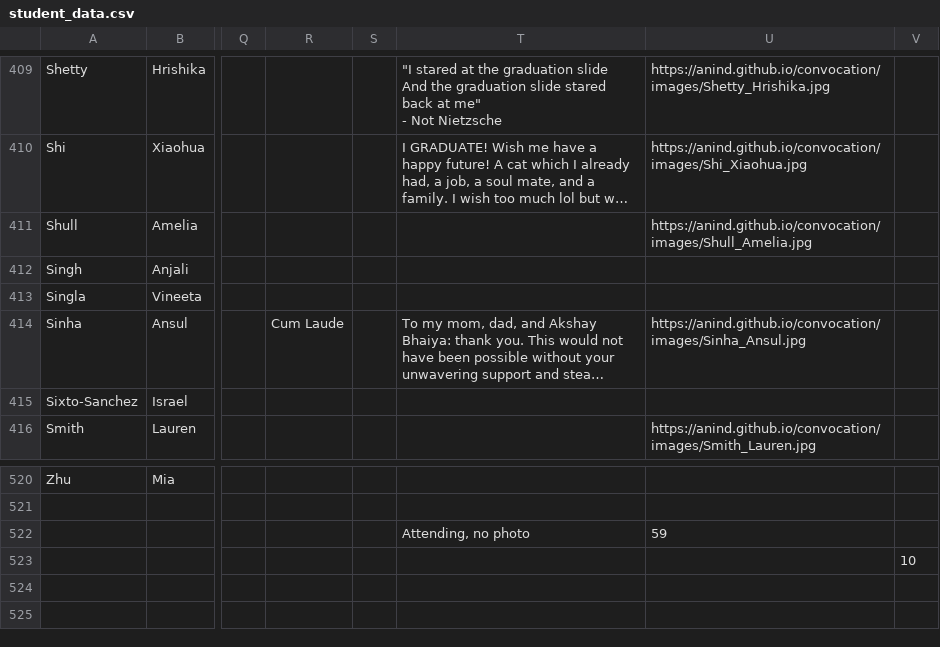
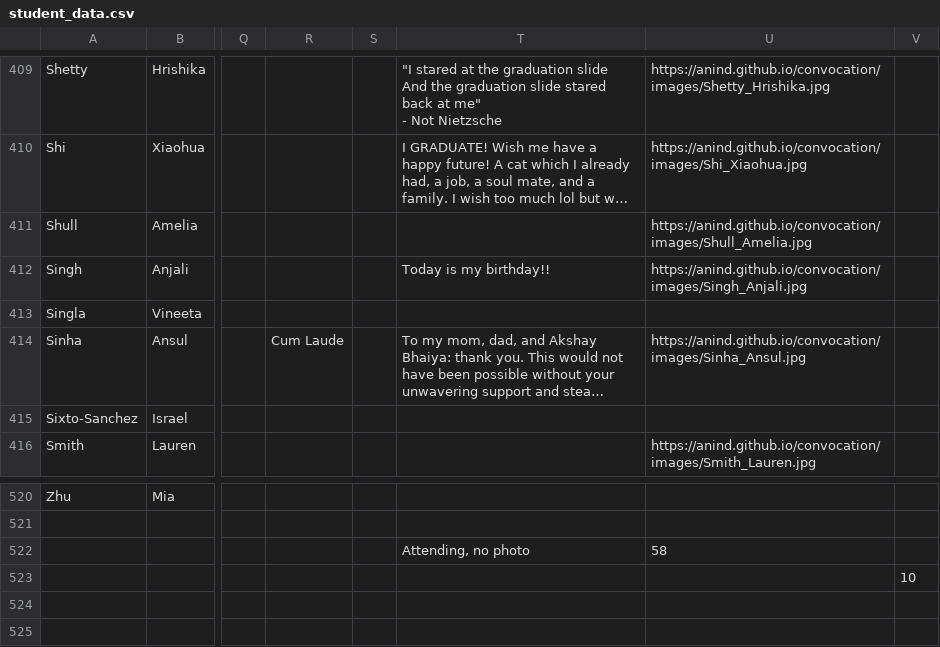
Before and after one commit to anind/convocation, a CSV file: student_data.csv, drawn as a sheet; only a part is shown, gaps mark what is left out; long unchanged cells end in …; the diff names each change by its address in the sheet, - before the commit and + after, or states it on an @@ line.

Commit message:
Update student_data.csv

```diff
--- a/student_data.csv
+++ b/student_data.csv
-T412: (empty)
+T412: Today is my birthday!!
-U412: (empty)
+U412: https://anind.github.io/convocation/images/Singh_Anjali.jpg
-U522: 59
+U522: 58
```
